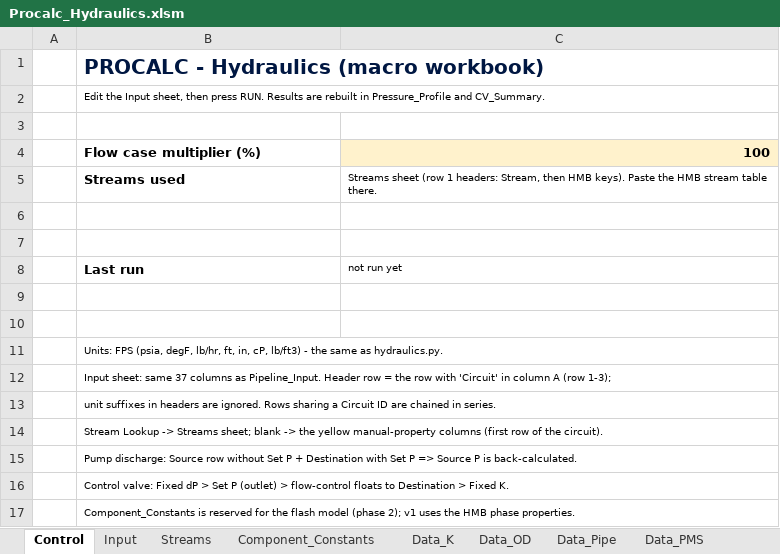
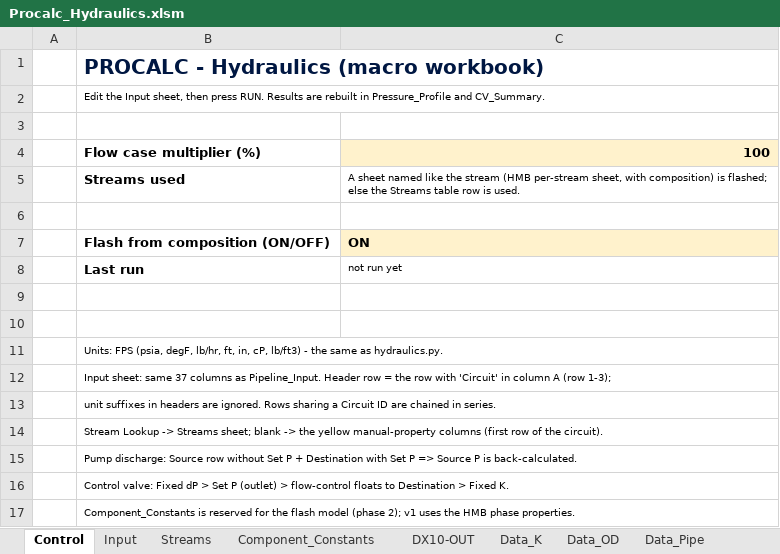
Before and after one commit to ipratikmenon/procalc, an Excel workbook: Hydraulics/xlsm/Procalc_Hydraulics.xlsm, sheet Control, drawn as a sheet; values as stored, in another font and other column widths than the file's, no borders; the diff names each change by its address in the sheet, - before the commit and + after, or states it on an @@ line.

```diff
--- a/Hydraulics/xlsm/Procalc_Hydraulics.xlsm (sheet Control)
+++ b/Hydraulics/xlsm/Procalc_Hydraulics.xlsm (sheet Control)
+sheet tab: DX10-OUT
-C5: Streams sheet (row 1 headers: Stream, then HMB keys). Paste the HMB stream table there.
+C5: A sheet named like the stream (HMB per-stream sheet, with composition) is flashed; else the Streams table row is used.
-row 7: (empty)
+row 7:  | Flash from composition (ON/OFF) | ON
-C7 fill: none
+C7 fill: #FFF2CC
```
Also changed, not shown: sheet Component_Constants, 5 other files.
